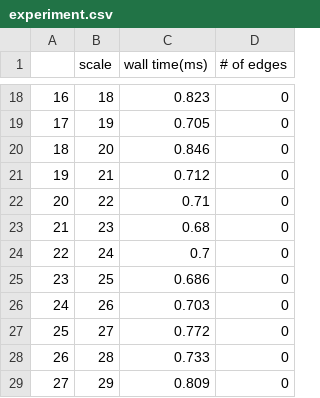
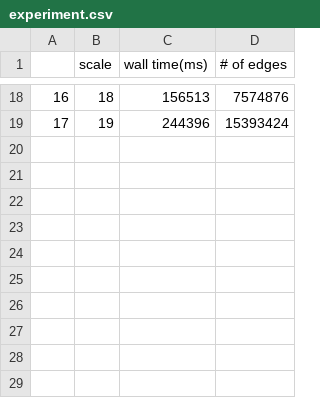
Before and after one commit to Noah-B-Reef/YGM-SSSP-Tinker, a CSV file: examples/experiment.csv, drawn as a sheet; only a part is shown, gaps mark what is left out; the diff covers the shown part only.

```diff
--- a/examples/experiment.csv
+++ b/examples/experiment.csv
@@ -50,36 +18,2 @@
-16,18,"0.823
-","0
-"
-17,19,"0.705
-","0
-"
-18,20,"0.846
-","0
-"
-19,21,"0.712
-","0
-"
-20,22,"0.71
-","0
-"
-21,23,"0.68
-","0
-"
-22,24,"0.7
-","0
-"
-23,25,"0.686
-","0
-"
-24,26,"0.703
-","0
-"
-25,27,"0.772
-","0
-"
-26,28,"0.733
-","0
-"
-27,29,"0.809
-","0
-"
+16,18,156513,7574876
+17,19,244396,15393424
```
Also changed, not shown: 32 edited cells elsewhere in this file, 12 other files.
